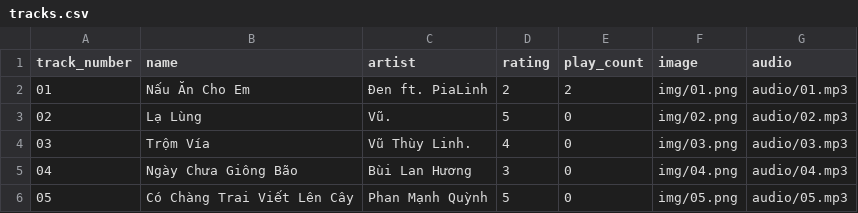
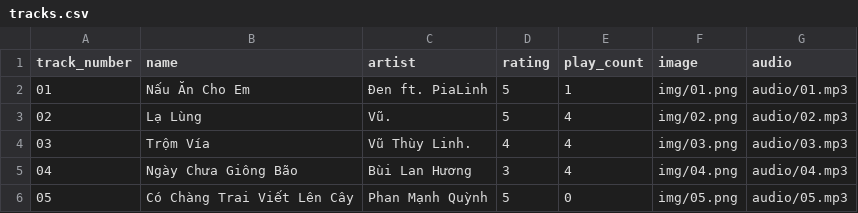
Before and after one commit to vovandatmg-jpg/jukemusic, a CSV file: JukeBox/tracks.csv, drawn as a sheet.

```diff
--- a/JukeBox/tracks.csv
+++ b/JukeBox/tracks.csv
@@ -1,6 +1,6 @@
 track_number,name,artist,rating,play_count,image,audio
-01,Nấu Ăn Cho Em,Đen ft. PiaLinh,2,2,img/01.png,audio/01.mp3
-02,Lạ Lùng,Vũ.,5,0,img/02.png,audio/02.mp3
-03,Trộm Vía,Vũ Thùy Linh.,4,0,img/03.png,audio/03.mp3
-04,Ngày Chưa Giông Bão,Bùi Lan Hương,3,0,img/04.png,audio/04.mp3
+01,Nấu Ăn Cho Em,Đen ft. PiaLinh,5,1,img/01.png,audio/01.mp3
+02,Lạ Lùng,Vũ.,5,4,img/02.png,audio/02.mp3
+03,Trộm Vía,Vũ Thùy Linh.,4,4,img/03.png,audio/03.mp3
+04,Ngày Chưa Giông Bão,Bùi Lan Hương,3,4,img/04.png,audio/04.mp3
 05,Có Chàng Trai Viết Lên Cây,Phan Mạnh Quỳnh,5,0,img/05.png,audio/05.mp3
```
Also changed, not shown: 18 other files.
